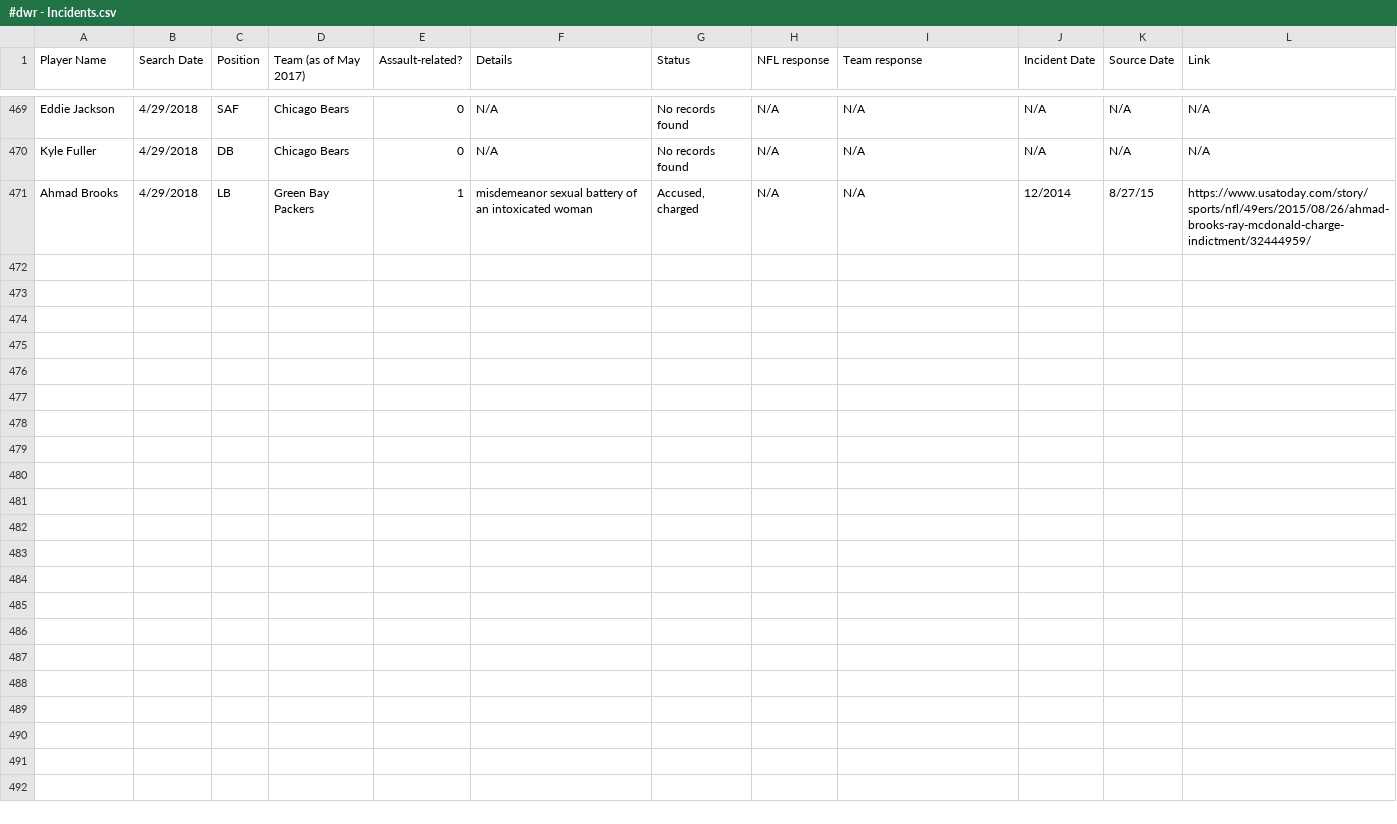
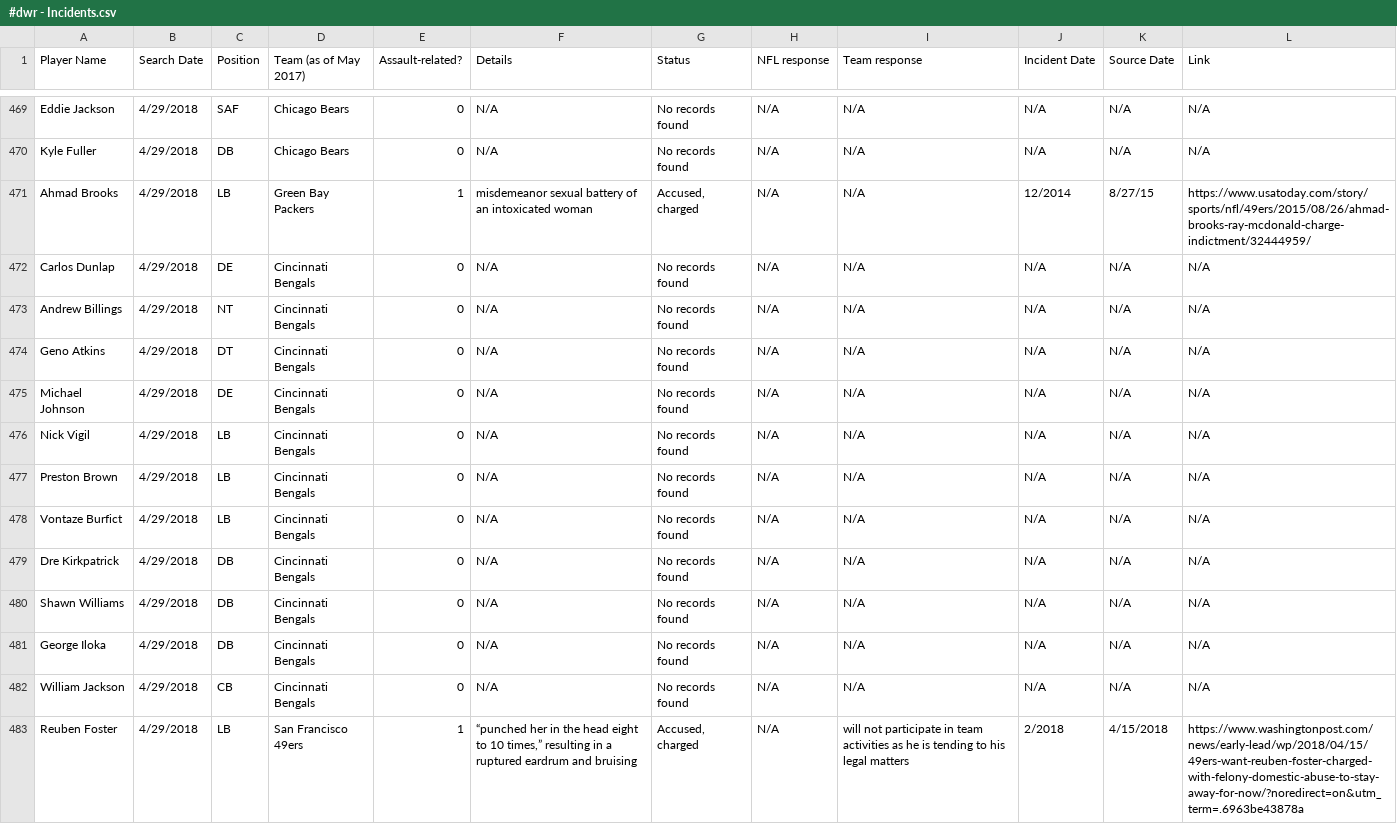
Before and after one commit to conservasian/draftwithrespectRepo, a CSV file: #dwr - Incidents.csv, drawn as a sheet; only a part is shown, gaps mark what is left out; the diff names each change by its address in the sheet, - before the commit and + after, or states it on an @@ line.

Commit message:
cincinnati bengals defense + reuben foster

```diff
--- a/#dwr - Incidents.csv
+++ b/#dwr - Incidents.csv
+row 472: Carlos Dunlap | 4/29/2018 | DE | Cincinnati Bengals | 0 | N/A | No records found | N/A | N/A | N/A | N/A | N/A
+row 473: Andrew Billings | 4/29/2018 | NT | Cincinnati Bengals | 0 | N/A | No records found | N/A | N/A | N/A | N/A | N/A
+row 474: Geno Atkins | 4/29/2018 | DT | Cincinnati Bengals | 0 | N/A | No records found | N/A | N/A | N/A | N/A | N/A
+row 475: Michael Johnson | 4/29/2018 | DE | Cincinnati Bengals | 0 | N/A | No records found | N/A | N/A | N/A | N/A | N/A
+row 476: Nick Vigil | 4/29/2018 | LB | Cincinnati Bengals | 0 | N/A | No records found | N/A | N/A | N/A | N/A | N/A
+row 477: Preston Brown | 4/29/2018 | LB | Cincinnati Bengals | 0 | N/A | No records found | N/A | N/A | N/A | N/A | N/A
+row 478: Vontaze Burfict | 4/29/2018 | LB | Cincinnati Bengals | 0 | N/A | No records found | N/A | N/A | N/A | N/A | N/A
+row 479: Dre Kirkpatrick | 4/29/2018 | DB | Cincinnati Bengals | 0 | N/A | No records found | N/A | N/A | N/A | N/A | N/A
+row 480: Shawn Williams | 4/29/2018 | DB | Cincinnati Bengals | 0 | N/A | No records found | N/A | N/A | N/A | N/A | N/A
+row 481: George Iloka | 4/29/2018 | DB | Cincinnati Bengals | 0 | N/A | No records found | N/A | N/A | N/A | N/A | N/A
+row 482: William Jackson | 4/29/2018 | CB | Cincinnati Bengals | 0 | N/A | No records found | N/A | N/A | N/A | N/A | N/A
+row 483: Reuben Foster | 4/29/2018 | LB | San Francisco 49ers | 1 | “punched her in the head eight to 10 times,” resulting in a ruptured eardrum and bruising | Accused, charged | N/A | will not participate in team activities as he is tending to his legal matters | 2/2018 | 4/15/2018 | https://www.washingtonpost.com/news/early-lead/wp/2018/04/15/49ers-want-reuben-foster-charged-with-felony-domestic-abuse-to-stay-away-for-now/?noredirect=on&utm_term=.6963be43878a
```
Also changed, not shown: 4 other files.
